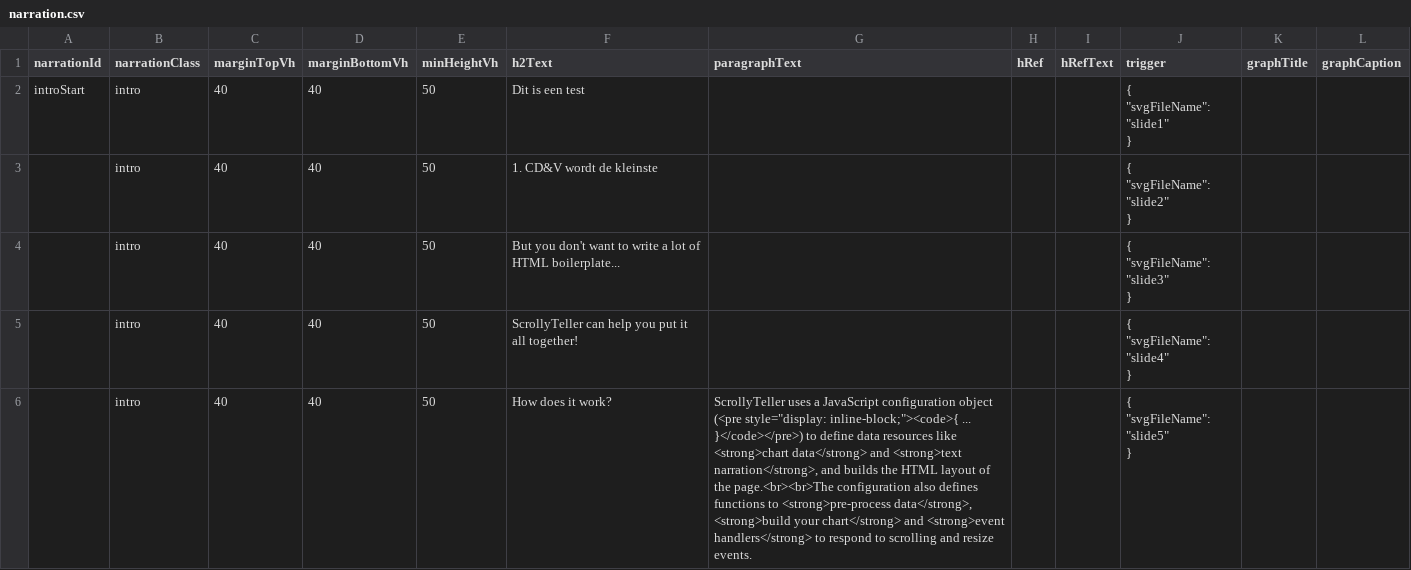
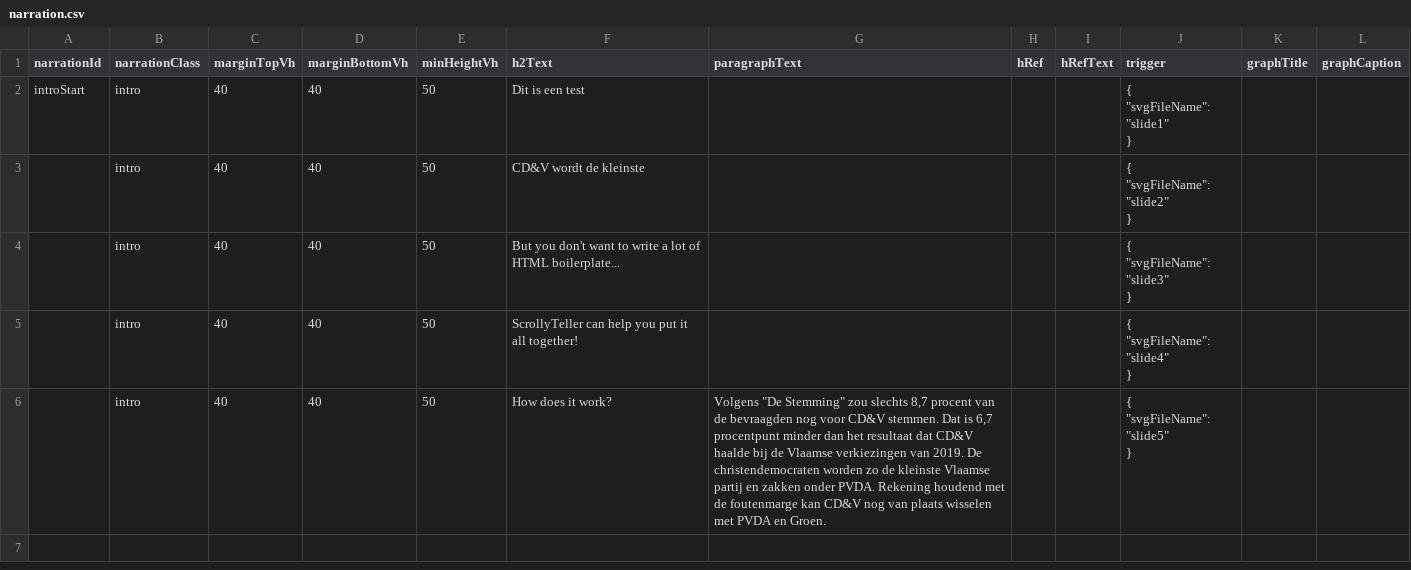
Before and after one commit to journinho/ScrollyTeller-test, a CSV file: demo_app/00_introduction/data/narration.csv, drawn as a sheet.

Commit message:
Update narration.csv

```diff
--- a/demo_app/00_introduction/data/narration.csv
+++ b/demo_app/00_introduction/data/narration.csv
@@ -4,5 +4,5 @@ introStart,intro,40,40,50,Dit is een test,,,,"{
 }",,
-,intro,40,40,50,1. CD&V wordt de kleinste,,,,"{
-	""svgFileName"": ""slide2""
-}",,
+,intro,40,40,50,CD&V wordt de kleinste,,,,"{
+	""svgFileName"": ""slide2""
+}",,
 ,intro,40,40,50,But you don't want to write a lot of HTML boilerplate...,,,,"{
@@ -13,4 +13,4 @@ introStart,intro,40,40,50,Dit is een test,,,,"{
 }",,
-,intro,40,40,50,How does it work?,"ScrollyTeller uses a JavaScript configuration object (<pre style=""display: inline-block;""><code>{ ... }</code></pre>) to define data resources like <strong>chart data</strong> and <strong>text narration</strong>, and builds the HTML layout of the page.<br><br>The configuration also defines functions to <strong>pre-process data</strong>, <strong>build your chart</strong> and <strong>event handlers</strong> to respond to scrolling and resize events.",,,"{
-	""svgFileName"": ""slide5""
-}",,
+,intro,40,40,50,How does it work?,"Volgens ""De Stemming"" zou slechts 8,7 procent van de bevraagden nog voor CD&V stemmen. Dat is 6,7 procentpunt minder dan het resultaat dat CD&V haalde bij de Vlaamse verkiezingen van 2019. De christendemocraten worden zo de kleinste Vlaamse partij en zakken onder PVDA. Rekening houdend met de foutenmarge kan CD&V nog van plaats wisselen met PVDA en Groen.",,,"{
+	""svgFileName"": ""slide5""
+}",,
```
